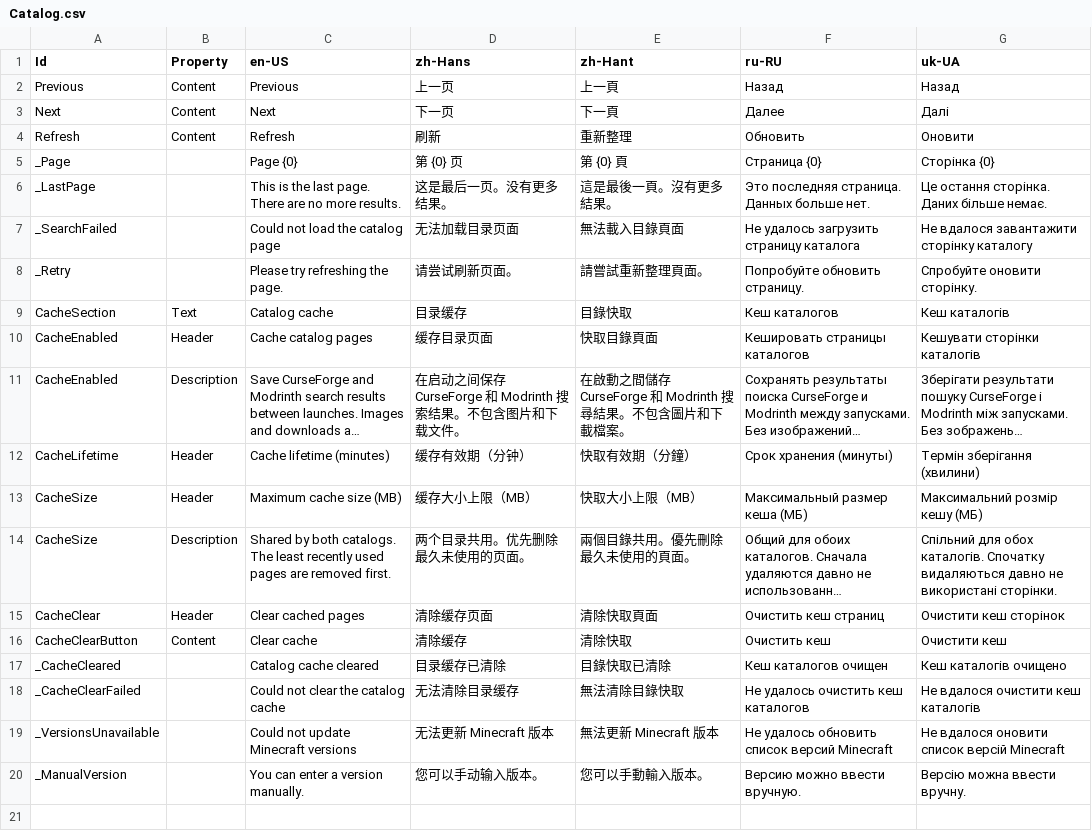
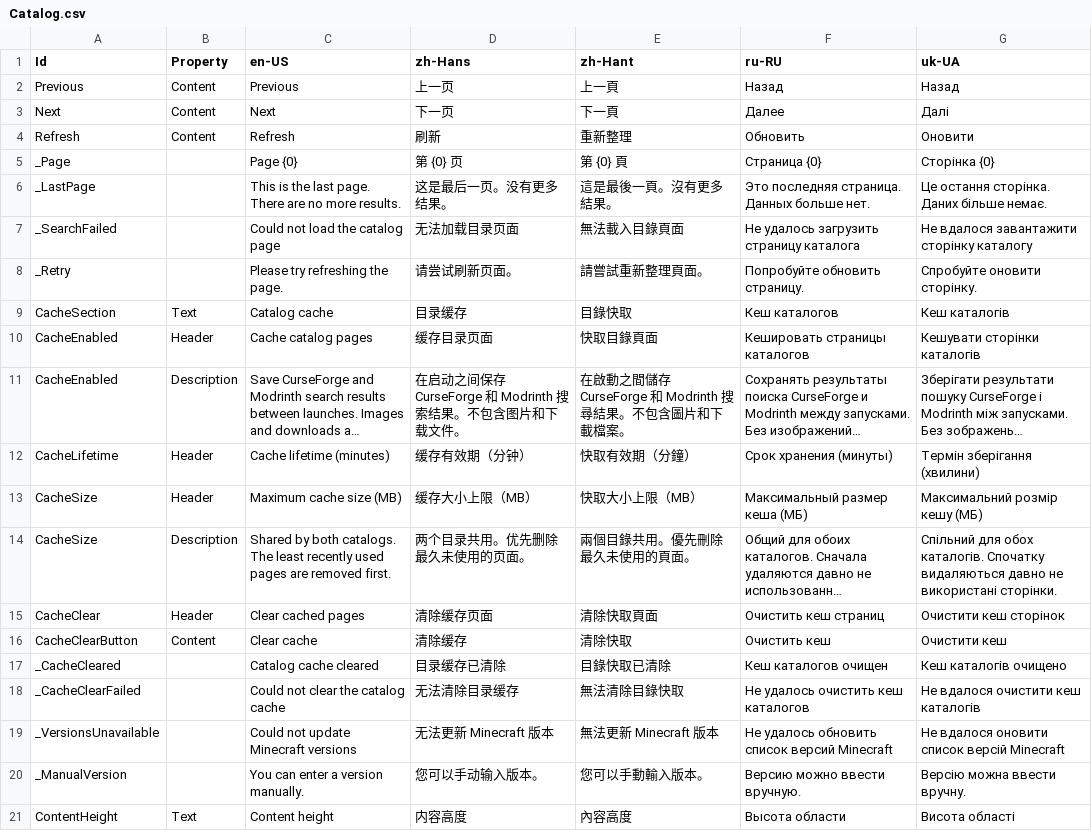
Before and after one commit to kirrishima/FluentLauncher.Infra.Localization, a CSV file: Views/Catalog.csv, drawn as a sheet; long unchanged cells end in ….

Commit message:
feat(localization): label adjustable resource content height

```diff
--- a/Views/Catalog.csv
+++ b/Views/Catalog.csv
@@ -20 +20,2 @@ _VersionsUnavailable,,Could not update Minecraft versions,无法更新 Minecraft
 _ManualVersion,,You can enter a version manually.,您可以手动输入版本。,您可以手動輸入版本。,Версию можно ввести вручную.,Версію можна ввести вручну.
+ContentHeight,Text,Content height,内容高度,內容高度,Высота области,Висота області
```
